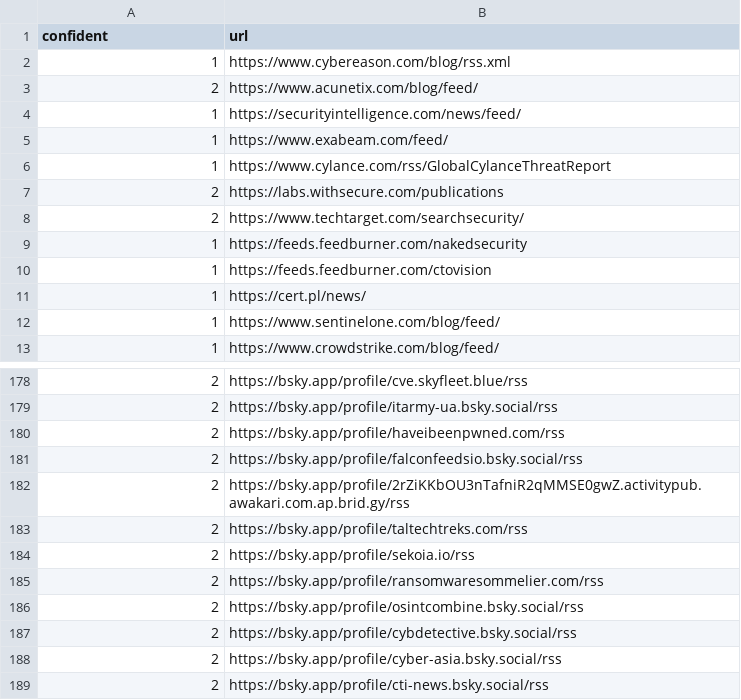
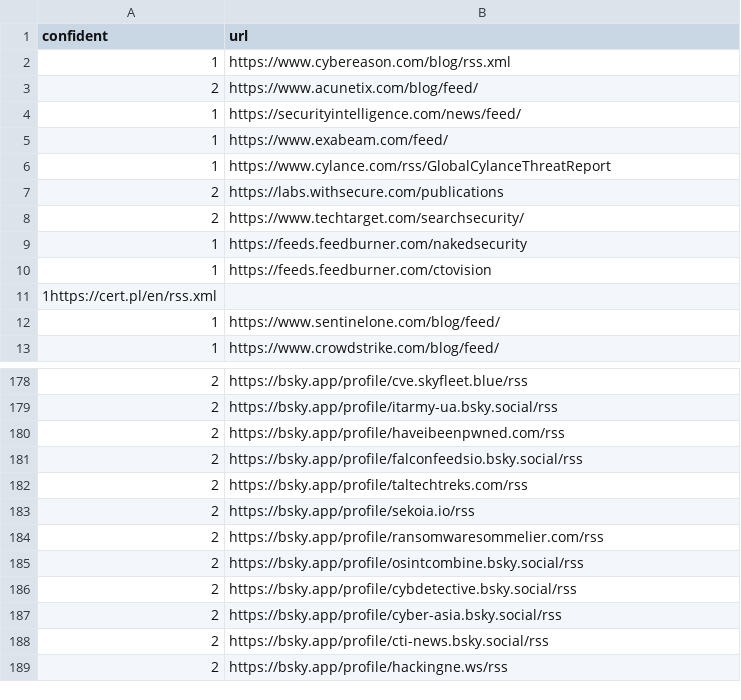
Before and after one commit to thalesgroup-cert/Watcher, a CSV file: Watcher/Watcher/threats_watcher/datas/sources.csv, drawn as a sheet; only a part is shown, gaps mark what is left out; the shorter side is filled out with more unchanged rows; removed rows and columns are numbered as before the commit, all else as after; the diff covers the shown part only; the diff names each change by its address in the sheet, - before the commit and + after, or states it on an @@ line.

```diff
--- a/Watcher/Watcher/threats_watcher/datas/sources.csv
+++ b/Watcher/Watcher/threats_watcher/datas/sources.csv
-row 11: 1 | https://cert.pl/news/
+row 11: 1https://cert.pl/en/rss.xml
-row 182: 2 | https://bsky.app/profile/2rZiKKbOU3nTafniR2qMMSE0gwZ.activitypub.awakari.com.ap.brid.gy/rss
```
Also changed, not shown: 27 added rows and 1 removed row elsewhere in this file, 1 other file.
